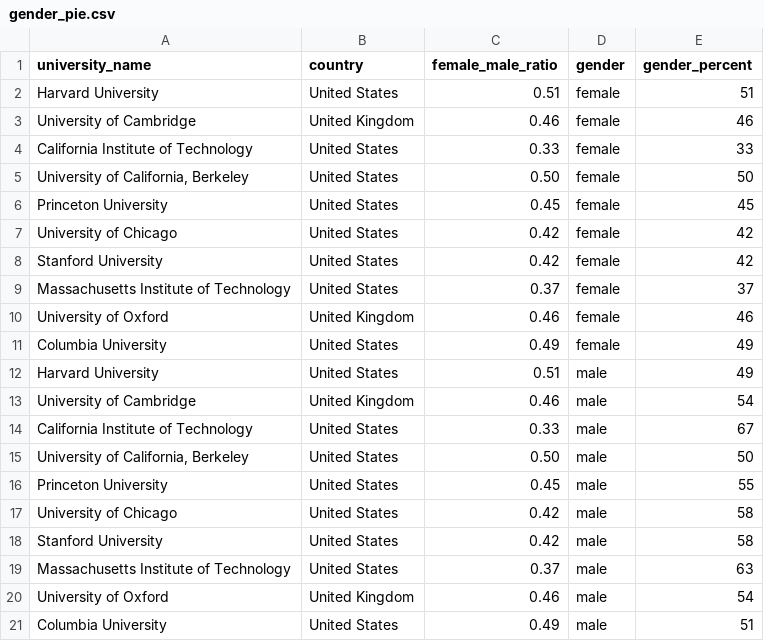
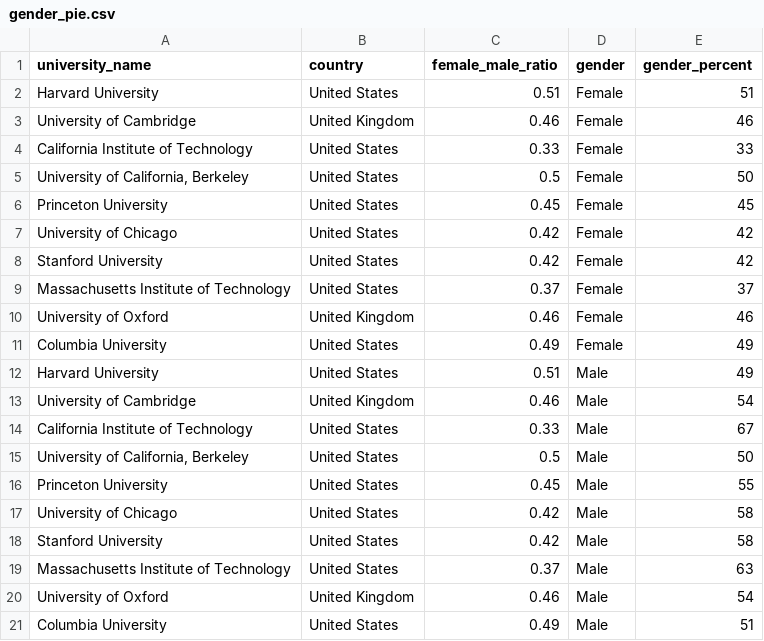
Before and after one commit to BryanC-000/FIT3179, a CSV file: Visualization2/data/gender_pie.csv, drawn as a sheet.

```diff
--- a/Visualization2/data/gender_pie.csv
+++ b/Visualization2/data/gender_pie.csv
@@ -1,21 +1,21 @@
 university_name,country,female_male_ratio,gender,gender_percent
-Harvard University,United States,0.51,female,51
-University of Cambridge,United Kingdom,0.46,female,46
-California Institute of Technology,United States,0.33,female,33
-"University of California, Berkeley",United States,0.50,female,50
-Princeton University,United States,0.45,female,45
-University of Chicago,United States,0.42,female,42
-Stanford University,United States,0.42,female,42
-Massachusetts Institute of Technology,United States,0.37,female,37
-University of Oxford,United Kingdom,0.46,female,46
-Columbia University,United States,0.49,female,49
-Harvard University,United States,0.51,male,49
-University of Cambridge,United Kingdom,0.46,male,54
-California Institute of Technology,United States,0.33,male,67
-"University of California, Berkeley",United States,0.50,male,50
-Princeton University,United States,0.45,male,55
-University of Chicago,United States,0.42,male,58
-Stanford University,United States,0.42,male,58
-Massachusetts Institute of Technology,United States,0.37,male,63
-University of Oxford,United Kingdom,0.46,male,54
-Columbia University,United States,0.49,male,51
+Harvard University,United States,0.51,Female,51
+University of Cambridge,United Kingdom,0.46,Female,46
+California Institute of Technology,United States,0.33,Female,33
+"University of California, Berkeley",United States,0.5,Female,50
+Princeton University,United States,0.45,Female,45
+University of Chicago,United States,0.42,Female,42
+Stanford University,United States,0.42,Female,42
+Massachusetts Institute of Technology,United States,0.37,Female,37
+University of Oxford,United Kingdom,0.46,Female,46
+Columbia University,United States,0.49,Female,49
+Harvard University,United States,0.51,Male,49
+University of Cambridge,United Kingdom,0.46,Male,54
+California Institute of Technology,United States,0.33,Male,67
+"University of California, Berkeley",United States,0.5,Male,50
+Princeton University,United States,0.45,Male,55
+University of Chicago,United States,0.42,Male,58
+Stanford University,United States,0.42,Male,58
+Massachusetts Institute of Technology,United States,0.37,Male,63
+University of Oxford,United Kingdom,0.46,Male,54
+Columbia University,United States,0.49,Male,51
```
Also changed, not shown: Visualization2/data/international_pie.csv.
